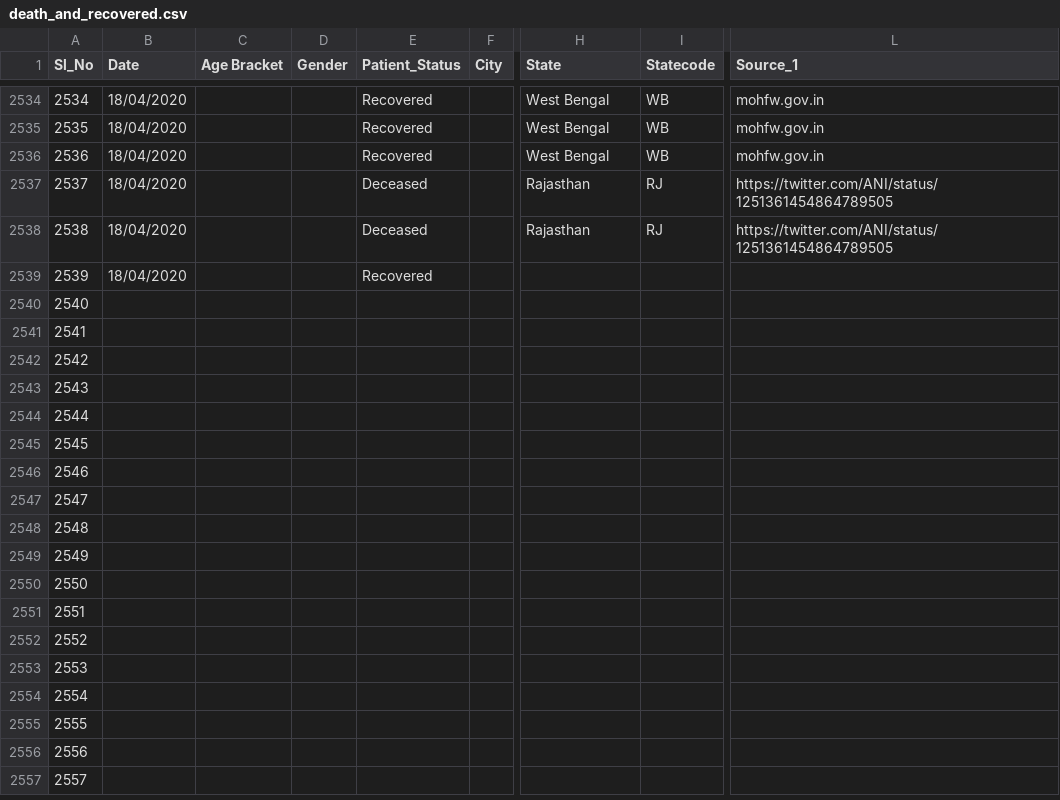
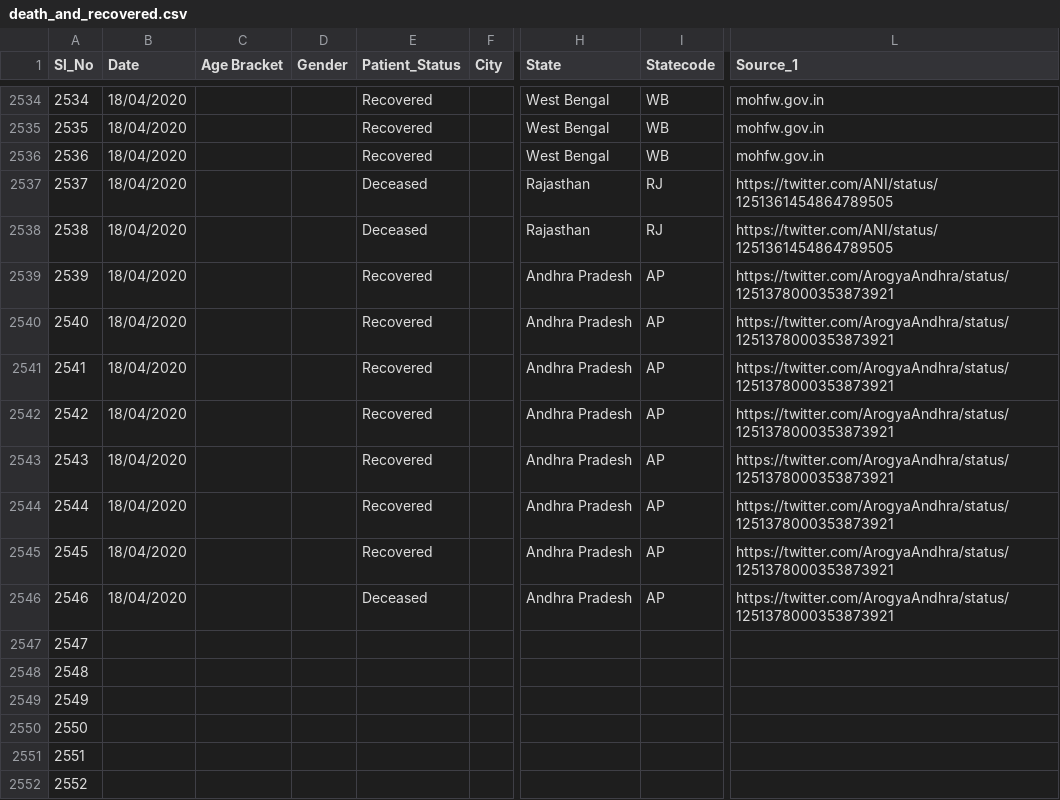
Before and after one commit to shuklaayush/api, a CSV file: csv/2020-04-18/death_and_recovered.csv, drawn as a sheet; only a part is shown, gaps mark what is left out; the shorter side is filled out with more unchanged rows; the diff names each change by its address in the sheet, - before the commit and + after, or states it on an @@ line.

Commit message:
data updated on - Sat Apr 18 05:34:40 UTC 2020

```diff
--- a/csv/2020-04-18/death_and_recovered.csv
+++ b/csv/2020-04-18/death_and_recovered.csv
-H2539:H2546 (State): (empty)
+H2539:H2546 (State): Andhra Pradesh
-I2539:I2546 (Statecode): (empty)
+I2539:I2546 (Statecode): AP
-L2539:L2546 (Source_1): (empty)
+L2539:L2546 (Source_1): https://twitter.com/ArogyaAndhra/status/1251378000353873921
-B2540:B2546 (Date): (empty)
+B2540:B2546 (Date): 18/04/2020
-E2540:E2545 (Patient_Status): (empty)
+E2540:E2545 (Patient_Status): Recovered
-E2546 (Patient_Status): (empty)
+E2546 (Patient_Status): Deceased
```
Also changed, not shown: csv/2020-04-18/state_wise.csv, csv/latest/death_and_recovered.csv, 7 other files.
